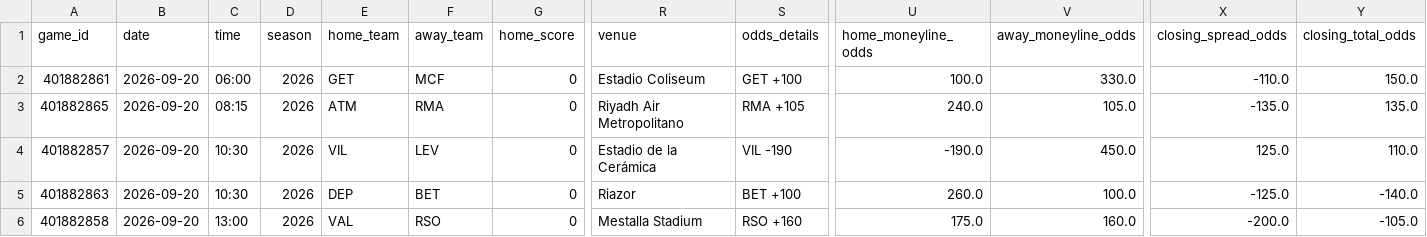
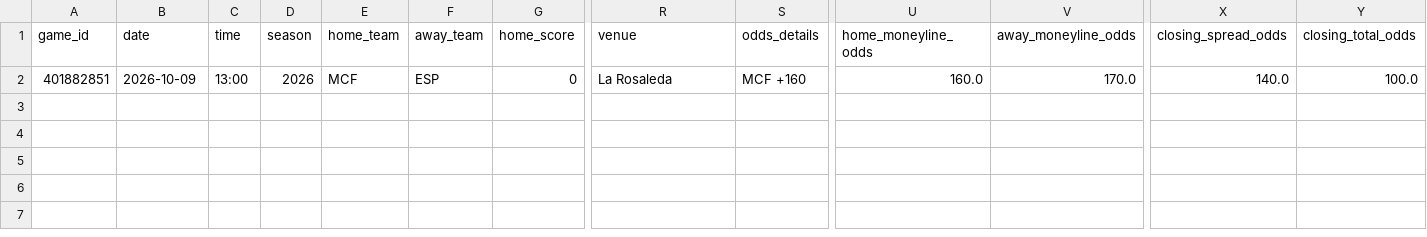
Before and after one commit to emilioandrade0/PickGOLD, a CSV file: src/data/laliga/raw/laliga_upcoming_schedule.csv, drawn as a sheet; only a part is shown, gaps mark what is left out; removed rows and columns are numbered as before the commit, all else as after; rows hold the shown columns only; the diff names each change by its address in the sheet, - before the commit and + after, or states it on an @@ line.

```diff
--- a/src/data/laliga/raw/laliga_upcoming_schedule.csv
+++ b/src/data/laliga/raw/laliga_upcoming_schedule.csv
-row 2: 401882861 | 2026-09-20 | 06:00 | 2026 | GET | MCF | 0 | Estadio Coliseum | GET +100 | 100.0 | 330.0 | -110.0 | 150.0
-row 3: 401882865 | 2026-09-20 | 08:15 | 2026 | ATM | RMA | 0 | Riyadh Air Metropolitano | RMA +105 | 240.0 | 105.0 | -135.0 | 135.0
-row 4: 401882857 | 2026-09-20 | 10:30 | 2026 | VIL | LEV | 0 | Estadio de la Cerámica | VIL -190 | -190.0 | 450.0 | 125.0 | 110.0
-row 5: 401882863 | 2026-09-20 | 10:30 | 2026 | DEP | BET | 0 | Riazor | BET +100 | 260.0 | 100.0 | -125.0 | -140.0
-A2 (game_id): 401882858
+A2 (game_id): 401882851
-B2 (date): 2026-09-20
+B2 (date): 2026-10-09
-E2 (home_team): VAL
+E2 (home_team): MCF
-F2 (away_team): RSO
+F2 (away_team): ESP
-R2 (venue): Mestalla Stadium
+R2 (venue): La Rosaleda
-S2 (odds_details): RSO +160
+S2 (odds_details): MCF +160
-U2 (home_moneyline_odds): 175.0
+U2 (home_moneyline_odds): 160.0
-V2 (away_moneyline_odds): 160.0
+V2 (away_moneyline_odds): 170.0
-X2 (closing_spread_odds): -200.0
+X2 (closing_spread_odds): 140.0
-Y2 (closing_total_odds): -105.0
+Y2 (closing_total_odds): 100.0
```
Also changed, not shown: src/data/kbo/raw/kbo_upcoming_schedule.csv, src/data/ligue1/raw/ligue1_upcoming_schedule.csv, 23 other files.
